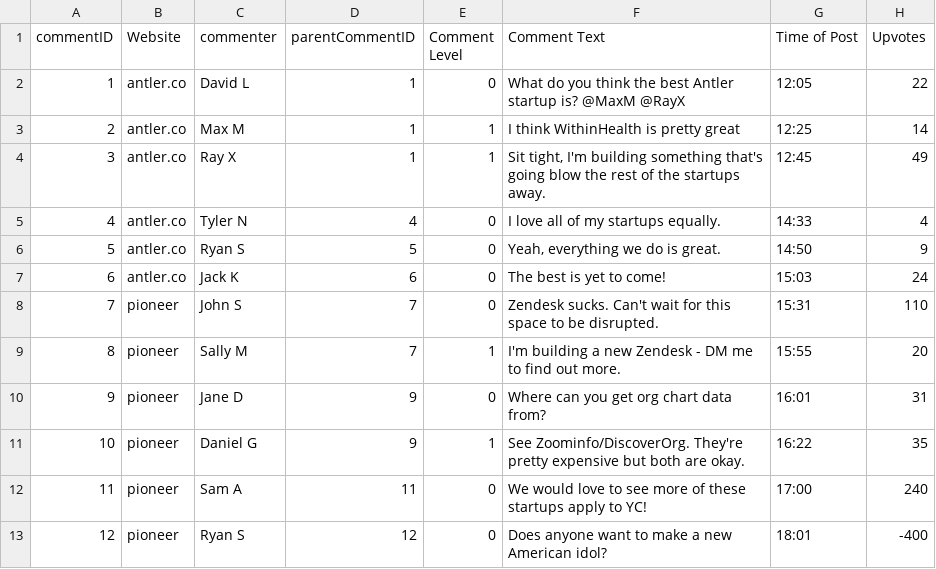
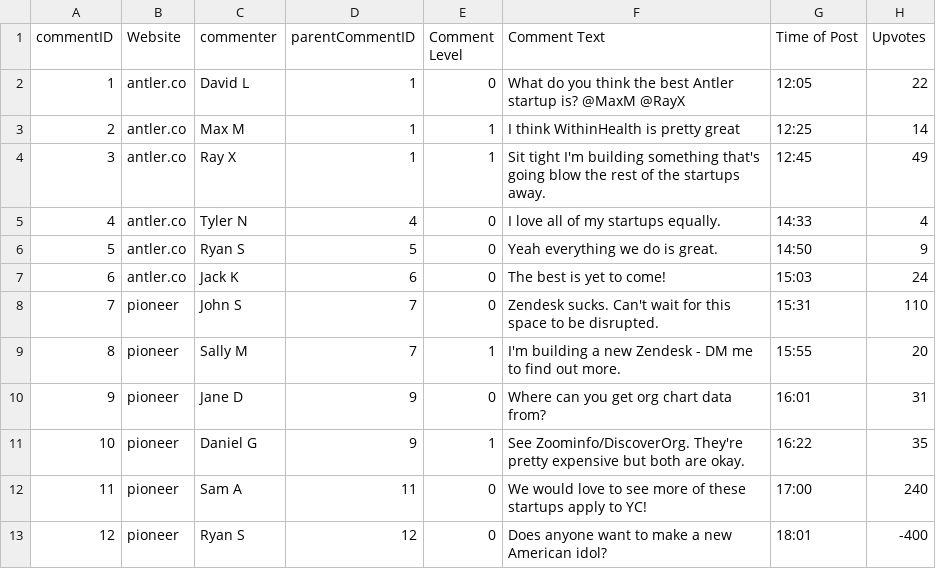
Before and after one commit to deneuro/deneuro.github.io, a CSV file: sample_comments.csv, drawn as a sheet.

Commit message:
add comment loading functionality

```diff
--- a/sample_comments.csv
+++ b/sample_comments.csv
@@ -3,5 +3,5 @@ commentID,Website,commenter,parentCommentID,Comment Level,Comment Text,Time of P
 2,antler.co,Max M,1,1,I think WithinHealth is pretty great,12:25,14
-3,antler.co,Ray X,1,1,"Sit tight, I'm building something that's going blow the rest of the startups away.",12:45,49
+3,antler.co,Ray X,1,1,Sit tight I'm building something that's going blow the rest of the startups away.,12:45,49
 4,antler.co,Tyler N,4,0,I love all of my startups equally.,14:33,4
-5,antler.co,Ryan S,5,0,"Yeah, everything we do is great.",14:50,9
+5,antler.co,Ryan S,5,0,Yeah everything we do is great.,14:50,9
 6,antler.co,Jack K,6,0,The best is yet to come!,15:03,24
```
Also changed, not shown: 3 other files.
